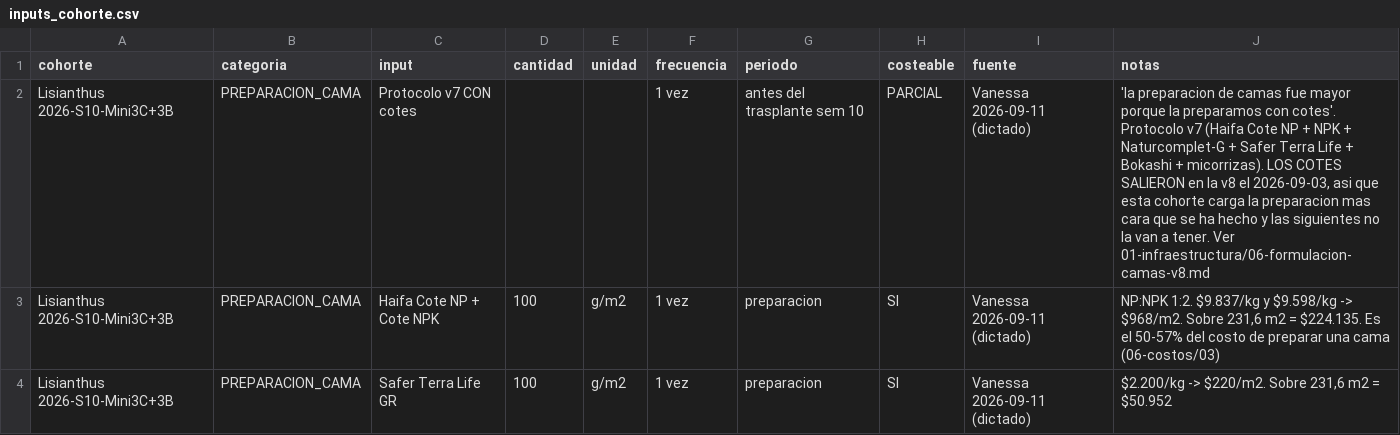
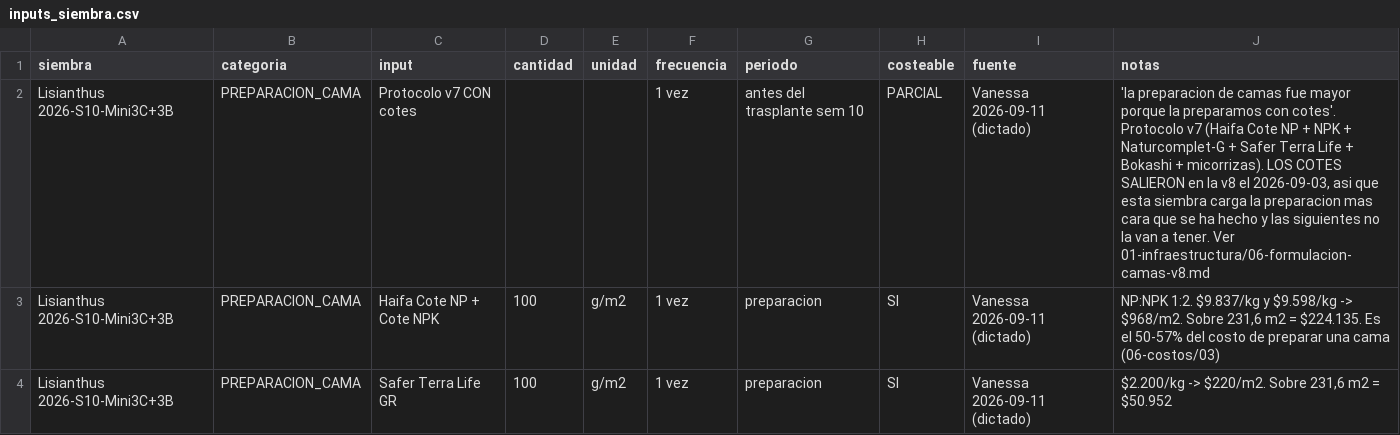
Before and after one commit to vanessakosa/operaciones-planificacion-siembra-dcb, a CSV file: 07-datos/inputs_siembra.csv (was 07-datos/inputs_cohorte.csv), drawn as a sheet; only a part is shown.

```diff
--- a/07-datos/inputs_cohorte.csv
+++ b/07-datos/inputs_siembra.csv
@@ -1,3 +1,3 @@
-cohorte,categoria,input,cantidad,unidad,frecuencia,periodo,costeable,fuente,notas
-Lisianthus 2026-S10-Mini3C+3B,PREPARACION_CAMA,Protocolo v7 CON cotes,,,1 vez,antes del trasplante sem 10,PARCIAL,Vanessa 2026-09-11 (dictado),"'la preparacion de camas fue mayor porque la preparamos con cotes'. Protocolo v7 (Haifa Cote NP + NPK + Naturcomplet-G + Safer Terra Life + Bokashi + micorrizas). LOS COTES SALIERON en la v8 el 2026-09-03, asi que esta cohorte carga la preparacion mas cara que se ha hecho y las siguientes no la van a tener. Ver 01-infraestructura/06-formulacion-camas-v8.md"
+siembra,categoria,input,cantidad,unidad,frecuencia,periodo,costeable,fuente,notas
+Lisianthus 2026-S10-Mini3C+3B,PREPARACION_CAMA,Protocolo v7 CON cotes,,,1 vez,antes del trasplante sem 10,PARCIAL,Vanessa 2026-09-11 (dictado),"'la preparacion de camas fue mayor porque la preparamos con cotes'. Protocolo v7 (Haifa Cote NP + NPK + Naturcomplet-G + Safer Terra Life + Bokashi + micorrizas). LOS COTES SALIERON en la v8 el 2026-09-03, asi que esta siembra carga la preparacion mas cara que se ha hecho y las siguientes no la van a tener. Ver 01-infraestructura/06-formulacion-camas-v8.md"
 Lisianthus 2026-S10-Mini3C+3B,PREPARACION_CAMA,Haifa Cote NP + Cote NPK,100,g/m2,1 vez,preparacion,SI,Vanessa 2026-09-11 (dictado),"NP:NPK 1:2. $9.837/kg y $9.598/kg -> $968/m2. Sobre 231,6 m2 = $224.135. Es el 50-57% del costo de preparar una cama (06-costos/03)"
```
Also changed, not shown: 07-datos/ciclos_observados.csv, 07-datos/contexto_variedad.csv, 15 other files.
